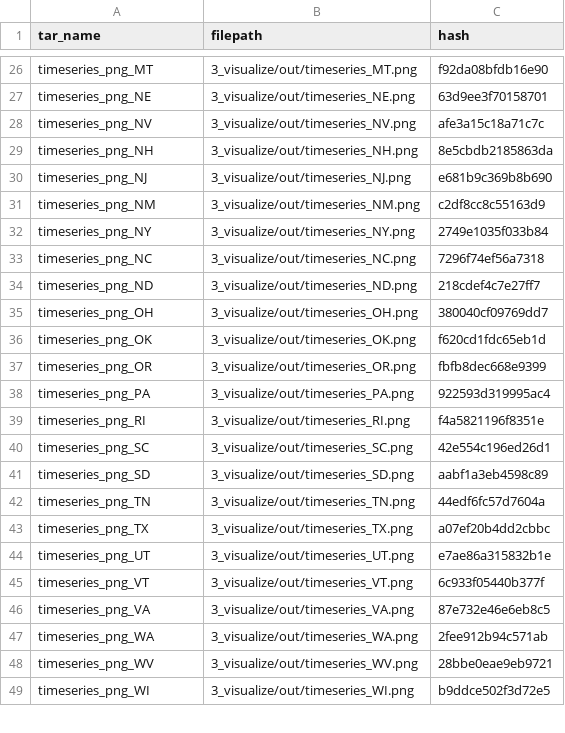
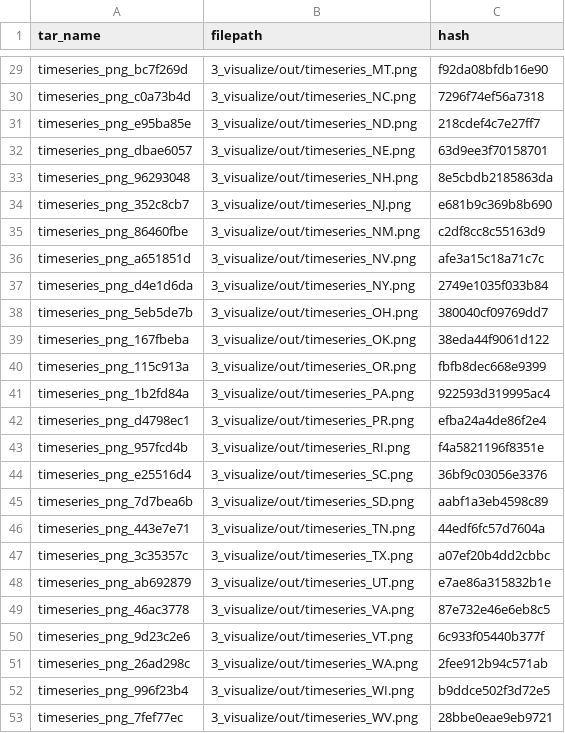
Before and after one commit to padilla410/ds-pipelines-targets-3, a CSV file: 3_visualize/log/summary_state_timeseries.csv, drawn as a sheet; only a part is shown, gaps mark what is left out; removed rows and columns are numbered as before the commit, all else as after; the diff covers the shown part only; the diff names each change by its address in the sheet, - before the commit and + after, or states it on an @@ line.

```diff
--- a/3_visualize/log/summary_state_timeseries.csv
+++ b/3_visualize/log/summary_state_timeseries.csv
-A29 (tar_name): timeseries_png_MT
+A29 (tar_name): timeseries_png_bc7f269d
+row 30: timeseries_png_c0a73b4d | 3_visualize/out/timeseries_NC.png | 7296f74ef56a7318
+row 31: timeseries_png_e95ba85e | 3_visualize/out/timeseries_ND.png | 218cdef4c7e27ff7
-A32 (tar_name): timeseries_png_NE
+A32 (tar_name): timeseries_png_dbae6057
-row 28: timeseries_png_NV | 3_visualize/out/timeseries_NV.png | afe3a15c18a71c7c
-A33 (tar_name): timeseries_png_NH
+A33 (tar_name): timeseries_png_96293048
-A34 (tar_name): timeseries_png_NJ
+A34 (tar_name): timeseries_png_352c8cb7
-A35 (tar_name): timeseries_png_NM
+A35 (tar_name): timeseries_png_86460fbe
+row 36: timeseries_png_a651851d | 3_visualize/out/timeseries_NV.png | afe3a15c18a71c7c
-A37 (tar_name): timeseries_png_NY
+A37 (tar_name): timeseries_png_d4e1d6da
-row 33: timeseries_png_NC | 3_visualize/out/timeseries_NC.png | 7296f74ef56a7318
-row 34: timeseries_png_ND | 3_visualize/out/timeseries_ND.png | 218cdef4c7e27ff7
-A38 (tar_name): timeseries_png_OH
+A38 (tar_name): timeseries_png_5eb5de7b
-A39 (tar_name): timeseries_png_OK
+A39 (tar_name): timeseries_png_167fbeba
-C39 (hash): f620cd1fdc65eb1d
+C39 (hash): 38eda44f9061d122
-A40 (tar_name): timeseries_png_OR
+A40 (tar_name): timeseries_png_115c913a
-A41 (tar_name): timeseries_png_PA
+A41 (tar_name): timeseries_png_1b2fd84a
+row 42: timeseries_png_d4798ec1 | 3_visualize/out/timeseries_PR.png | efba24a4de86f2e4
-A43 (tar_name): timeseries_png_RI
+A43 (tar_name): timeseries_png_957fcd4b
-row 40: timeseries_png_SC | 3_visualize/out/timeseries_SC.png | 42e554c196ed26d1
+row 44: timeseries_png_e25516d4 | 3_visualize/out/timeseries_SC.png | 36bf9c03056e3376
-A45 (tar_name): timeseries_png_SD
+A45 (tar_name): timeseries_png_7d7bea6b
-A46 (tar_name): timeseries_png_TN
+A46 (tar_name): timeseries_png_443e7e71
-A47 (tar_name): timeseries_png_TX
+A47 (tar_name): timeseries_png_3c35357c
-A48 (tar_name): timeseries_png_UT
+A48 (tar_name): timeseries_png_ab692879
-row 45: timeseries_png_VT | 3_visualize/out/timeseries_VT.png | 6c933f05440b377f
-A49 (tar_name): timeseries_png_VA
+A49 (tar_name): timeseries_png_46ac3778
+row 50: timeseries_png_9d23c2e6 | 3_visualize/out/timeseries_VT.png | 6c933f05440b377f
-A51 (tar_name): timeseries_png_WA
+A51 (tar_name): timeseries_png_26ad298c
-row 48: timeseries_png_WV | 3_visualize/out/timeseries_WV.png | 28bbe0eae9eb9721
-A52 (tar_name): timeseries_png_WI
+A52 (tar_name): timeseries_png_996f23b4
+row 53: timeseries_png_7fef77ec | 3_visualize/out/timeseries_WV.png | 28bbe0eae9eb9721
```
Also changed, not shown: 9 added rows, 10 removed rows and 19 edited cells elsewhere in this file.
